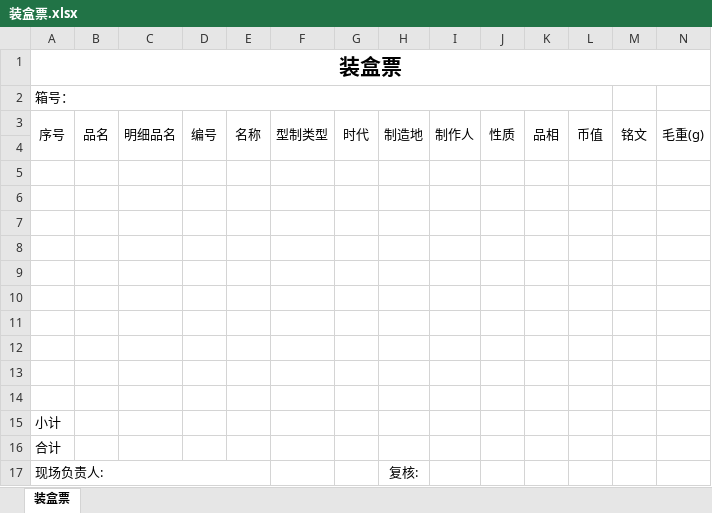
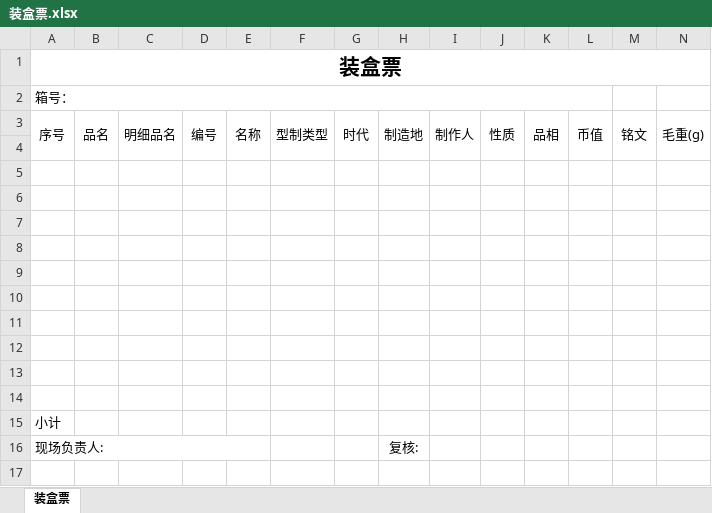
Before and after one commit to devilguang/bankVault-chinaBank, an Excel workbook: gsinfosite/data/template/装盒票.xlsx, sheet 装盒票, drawn as a sheet; only a part is shown; values as stored, in another font and other column widths than the file's, no borders; rows hold the shown columns only; the diff names each change by its address in the sheet, - before the commit and + after, or states it on an @@ line.

```diff
--- a/gsinfosite/data/template/装盒票.xlsx (sheet 装盒票)
+++ b/gsinfosite/data/template/装盒票.xlsx (sheet 装盒票)
-row 16: 合计
```
Also changed, not shown: 4 other files.
